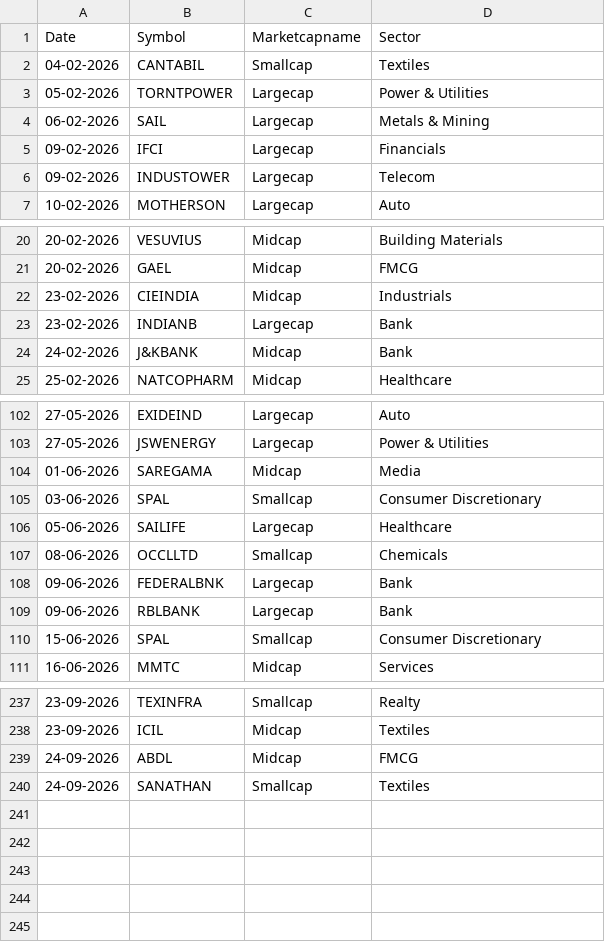
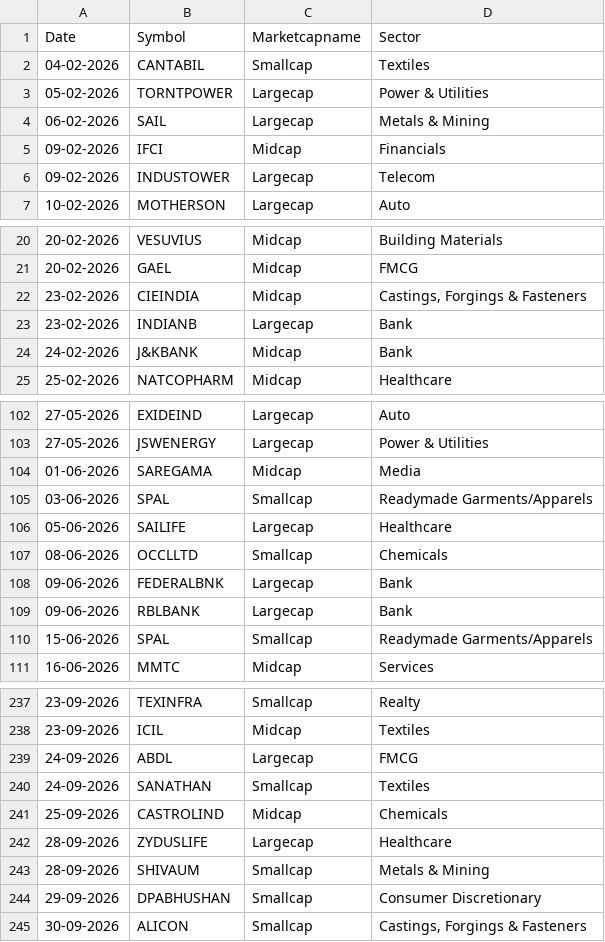
Before and after one commit to r11metoc/chartink, a CSV file: data/backtest/Bullish_Scanner.csv, drawn as a sheet; only a part is shown, gaps mark what is left out; the diff covers the shown part only.

```diff
--- a/data/backtest/Bullish_Scanner.csv
+++ b/data/backtest/Bullish_Scanner.csv
@@ -4,3 +4,3 @@
 "06-02-2026","SAIL","Largecap","Metals & Mining"
-"09-02-2026","IFCI","Largecap","Financials"
+"09-02-2026","IFCI","Midcap","Financials"
 "09-02-2026","INDUSTOWER","Largecap","Telecom"
@@ -21,3 +21,3 @@
 "20-02-2026","GAEL","Midcap","FMCG"
-"23-02-2026","CIEINDIA","Midcap","Industrials"
+"23-02-2026","CIEINDIA","Midcap","Castings, Forgings & Fasteners"
 "23-02-2026","INDIANB","Largecap","Bank"
@@ -104,3 +104,3 @@
 "01-06-2026","SAREGAMA","Midcap","Media"
-"03-06-2026","SPAL","Smallcap","Consumer Discretionary"
+"03-06-2026","SPAL","Smallcap","Readymade Garments/Apparels"
 "05-06-2026","SAILIFE","Largecap","Healthcare"
@@ -109,3 +109,3 @@
 "09-06-2026","RBLBANK","Largecap","Bank"
-"15-06-2026","SPAL","Smallcap","Consumer Discretionary"
+"15-06-2026","SPAL","Smallcap","Readymade Garments/Apparels"
 "16-06-2026","MMTC","Midcap","Services"
@@ -238,3 +238,8 @@
 "23-09-2026","ICIL","Midcap","Textiles"
-"24-09-2026","ABDL","Midcap","FMCG"
+"24-09-2026","ABDL","Largecap","FMCG"
 "24-09-2026","SANATHAN","Smallcap","Textiles"
+"25-09-2026","CASTROLIND","Midcap","Chemicals"
+"28-09-2026","ZYDUSLIFE","Largecap","Healthcare"
+"28-09-2026","SHIVAUM","Smallcap","Metals & Mining"
+"29-09-2026","DPABHUSHAN","Smallcap","Consumer Discretionary"
+"30-09-2026","ALICON","Smallcap","Castings, Forgings & Fasteners"
```
Also changed, not shown: 6 edited cells elsewhere in this file, data/backtest/63_30_daily.csv, data/backtest/Wkly_upswing.csv, 6 other files.
